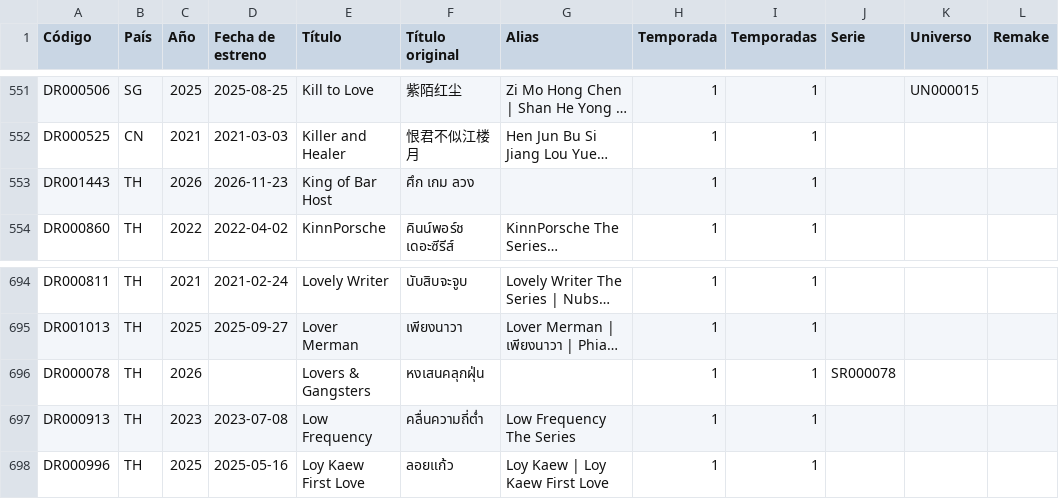
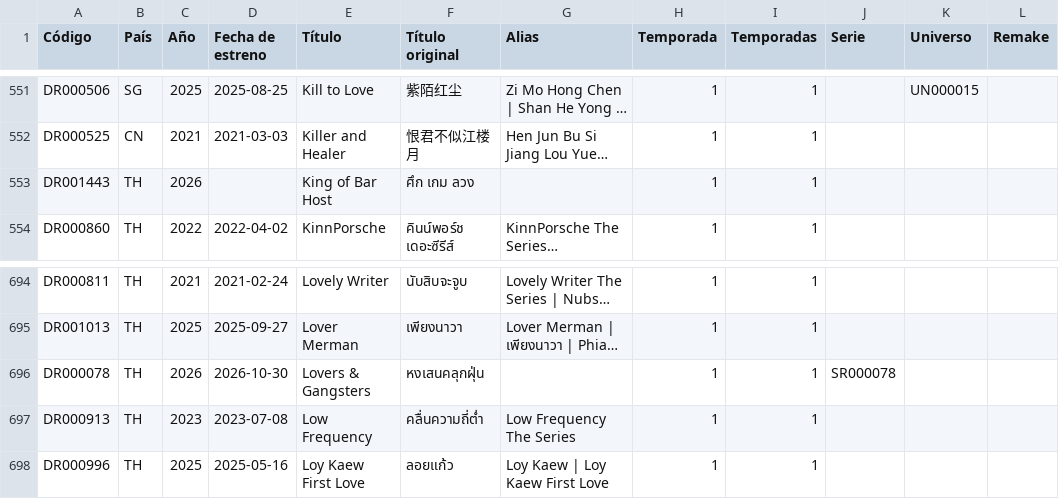
Before and after one commit to Toska26/asian-stories-library, a CSV file: informacion/indice_dramas_alfabetico.csv, drawn as a sheet; only a part is shown, gaps mark what is left out; long unchanged cells end in …; the diff names each change by its address in the sheet, - before the commit and + after, or states it on an @@ line.

```diff
--- a/informacion/indice_dramas_alfabetico.csv
+++ b/informacion/indice_dramas_alfabetico.csv
-D553 (Fecha de estreno): 2026-11-23
+D553 (Fecha de estreno): (empty)
-D696 (Fecha de estreno): (empty)
+D696 (Fecha de estreno): 2026-10-30
```
Also changed, not shown: 1 other file.
